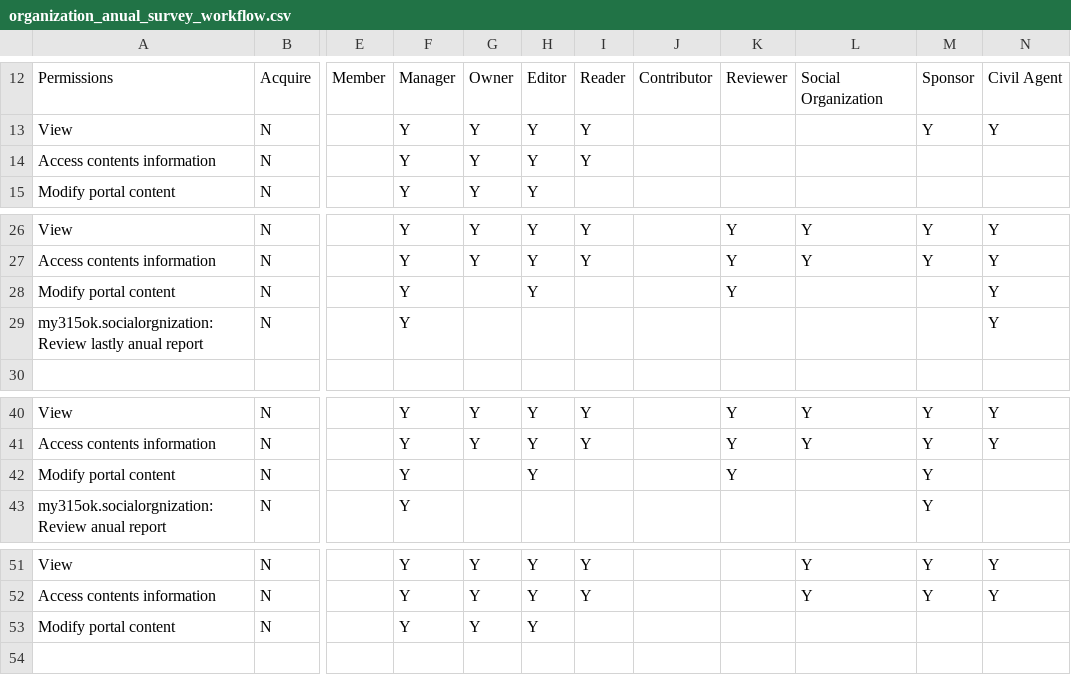
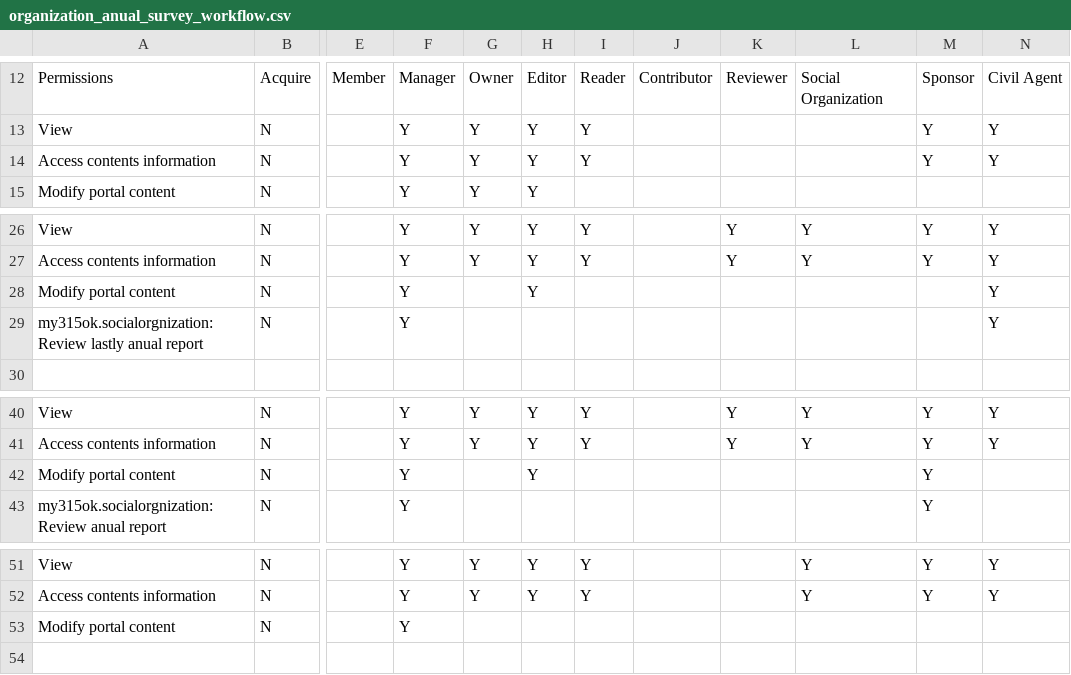
Before and after one commit to adam139/xtshzz.policy, a CSV file: xtshzz/policy/profiles/default/workflow_csv/organization_anual_survey_workflow.csv, drawn as a sheet; only a part is shown, gaps mark what is left out; the diff names each change by its address in the sheet, - before the commit and + after, or states it on an @@ line.

Commit message:
fix workflow rules

```diff
--- a/xtshzz/policy/profiles/default/workflow_csv/organization_anual_survey_workflow.csv
+++ b/xtshzz/policy/profiles/default/workflow_csv/organization_anual_survey_workflow.csv
-M14: (empty)
+M14: Y
-N14: (empty)
+N14: Y
-K28: Y
+K28: (empty)
-K42: Y
+K42: (empty)
-G53: Y
+G53: (empty)
-H53: Y
+H53: (empty)
```
